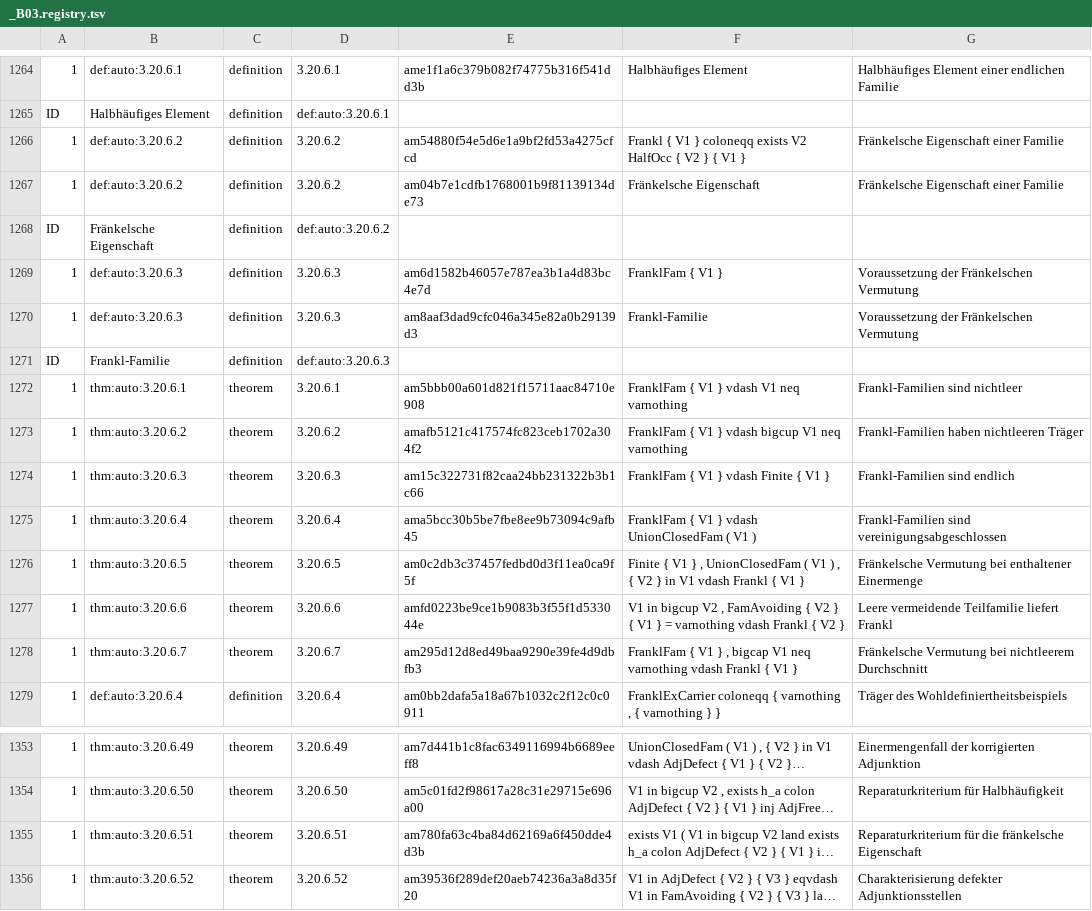
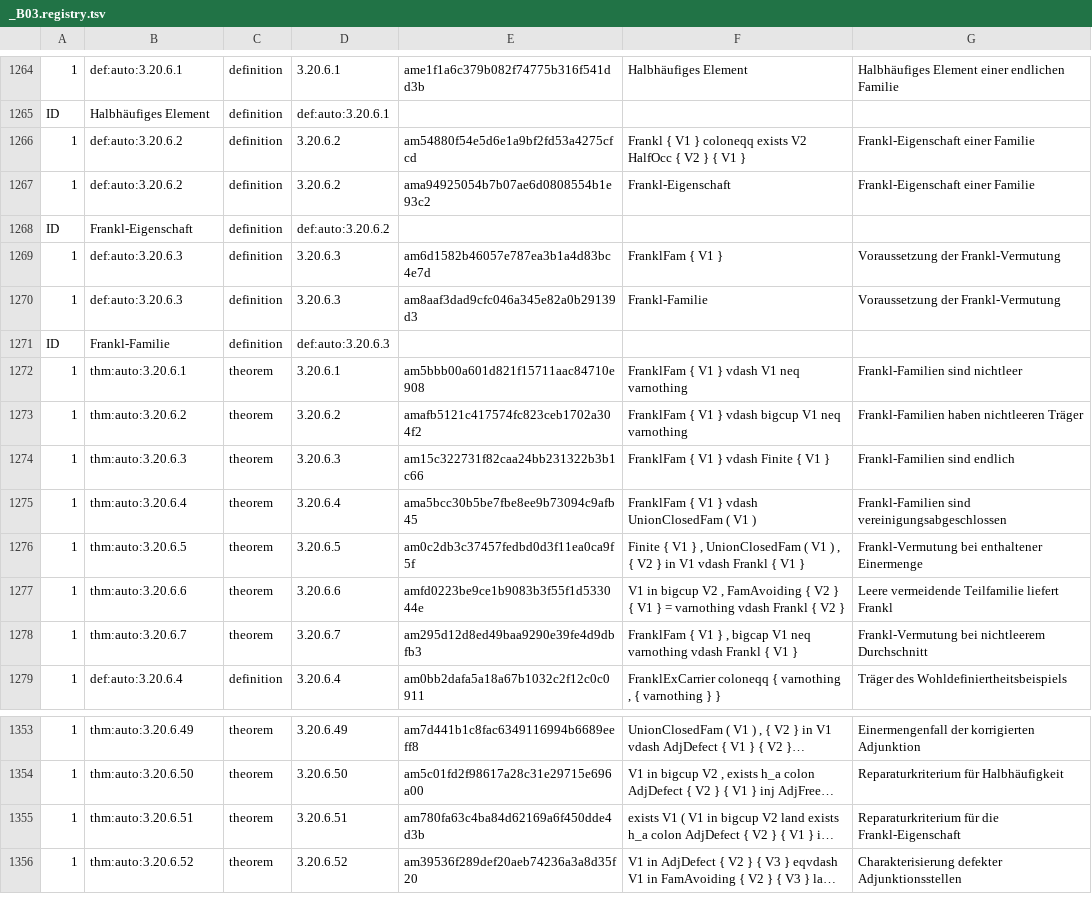
Before and after one commit to Losbarthos/Die-Grundlagen-der-Mathematik, a TSV file: registry/_B03.registry.tsv, drawn as a sheet; only a part is shown, gaps mark what is left out; long unchanged cells end in …; the diff names each change by its address in the sheet, - before the commit and + after, or states it on an @@ line.

```diff
--- a/registry/_B03.registry.tsv
+++ b/registry/_B03.registry.tsv
-G1266:G1267: Fränkelsche Eigenschaft einer Familie
+G1266:G1267: Frankl-Eigenschaft einer Familie
-E1267: am04b7e1cdfb1768001b9f81139134de73
+E1267: ama94925054b7b07ae6d0808554b1e93c2
-F1267: Fränkelsche Eigenschaft
+F1267: Frankl-Eigenschaft
-B1268: Fränkelsche Eigenschaft
+B1268: Frankl-Eigenschaft
-G1269:G1270: Voraussetzung der Fränkelschen Vermutung
+G1269:G1270: Voraussetzung der Frankl-Vermutung
-G1276: Fränkelsche Vermutung bei enthaltener…
+G1276: Frankl-Vermutung bei enthaltener…
-G1278: Fränkelsche Vermutung bei nichtleerem…
+G1278: Frankl-Vermutung bei nichtleerem…
-G1355: …für die fränkelsche Eigenschaft
+G1355: …für die Frankl-Eigenschaft
```
Also changed, not shown: 1 other file.
